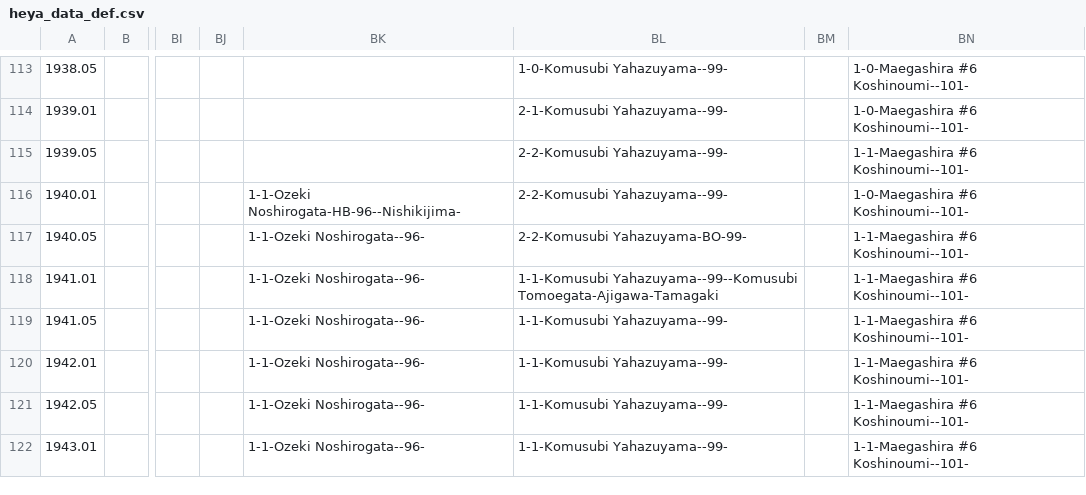
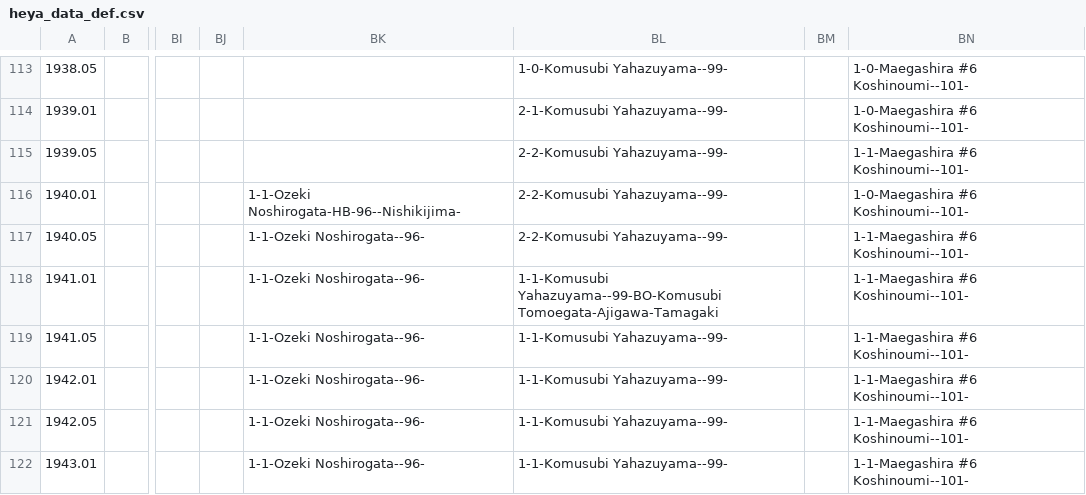
Before and after one commit to chiyotasuke/andre1670, a CSV file: heya_data_def.csv, drawn as a sheet; only a part is shown, gaps mark what is left out; the diff names each change by its address in the sheet, - before the commit and + after, or states it on an @@ line.

Commit message:
Update heya_data_def.csv

```diff
--- a/heya_data_def.csv
+++ b/heya_data_def.csv
-BL117: 2-2-Komusubi Yahazuyama-BO-99-
+BL117: 2-2-Komusubi Yahazuyama--99-
-BL118: 1-1-Komusubi Yahazuyama--99--Komusubi Tomoegata-Ajigawa-Tamagaki
+BL118: 1-1-Komusubi Yahazuyama--99-BO-Komusubi Tomoegata-Ajigawa-Tamagaki
```
